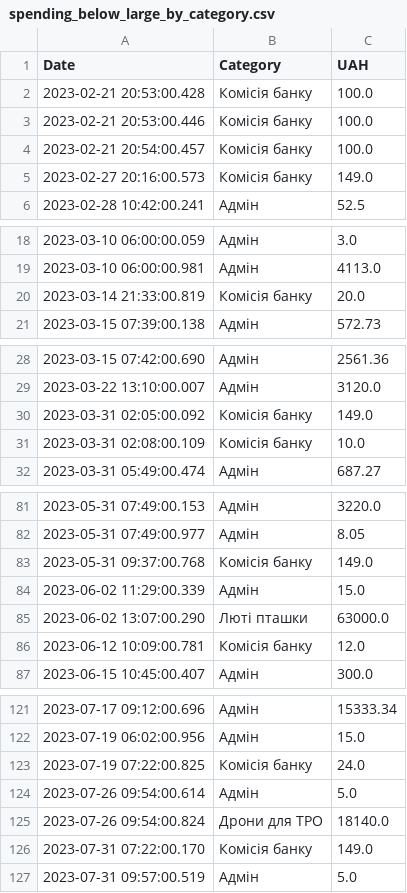
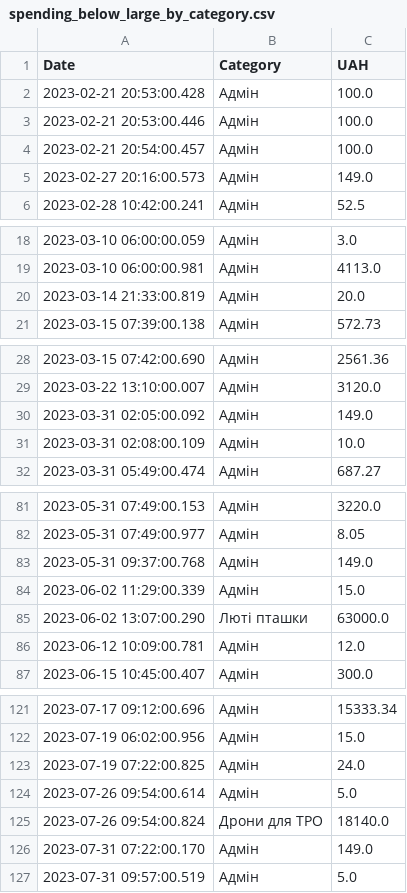
Before and after one commit to OleksiyVarfolomiyev/dignitas-fund-finance-streamlit, a CSV file: data/spending_below_large_by_category.csv, drawn as a sheet; only a part is shown, gaps mark what is left out; the diff covers the shown part only.

Commit message:
data upd

```diff
--- a/data/spending_below_large_by_category.csv
+++ b/data/spending_below_large_by_category.csv
@@ -1,6 +1,6 @@
 Date,Category,UAH
-2023-02-21 20:53:00.428,Комісія банку,100.0
-2023-02-21 20:53:00.446,Комісія банку,100.0
-2023-02-21 20:54:00.457,Комісія банку,100.0
-2023-02-27 20:16:00.573,Комісія банку,149.0
+2023-02-21 20:53:00.428,Адмін,100.0
+2023-02-21 20:53:00.446,Адмін,100.0
+2023-02-21 20:54:00.457,Адмін,100.0
+2023-02-27 20:16:00.573,Адмін,149.0
 2023-02-28 10:42:00.241,Адмін,52.5
@@ -19,3 +19,3 @@ Date,Category,UAH
 2023-03-10 06:00:00.981,Адмін,4113.0
-2023-03-14 21:33:00.819,Комісія банку,20.0
+2023-03-14 21:33:00.819,Адмін,20.0
 2023-03-15 07:39:00.138,Адмін,572.73
@@ -29,4 +29,4 @@ Date,Category,UAH
 2023-03-22 13:10:00.007,Адмін,3120.0
-2023-03-31 02:05:00.092,Комісія банку,149.0
-2023-03-31 02:08:00.109,Комісія банку,10.0
+2023-03-31 02:05:00.092,Адмін,149.0
+2023-03-31 02:08:00.109,Адмін,10.0
 2023-03-31 05:49:00.474,Адмін,687.27
@@ -82,6 +82,6 @@ Date,Category,UAH
 2023-05-31 07:49:00.977,Адмін,8.05
-2023-05-31 09:37:00.768,Комісія банку,149.0
+2023-05-31 09:37:00.768,Адмін,149.0
 2023-06-02 11:29:00.339,Адмін,15.0
 2023-06-02 13:07:00.290,Люті пташки,63000.0
-2023-06-12 10:09:00.781,Комісія банку,12.0
+2023-06-12 10:09:00.781,Адмін,12.0
 2023-06-15 10:45:00.407,Адмін,300.0
@@ -122,6 +122,6 @@ Date,Category,UAH
 2023-07-19 06:02:00.956,Адмін,15.0
-2023-07-19 07:22:00.825,Комісія банку,24.0
+2023-07-19 07:22:00.825,Адмін,24.0
 2023-07-26 09:54:00.614,Адмін,5.0
 2023-07-26 09:54:00.824,Дрони для ТРО,18140.0
-2023-07-31 07:22:00.170,Комісія банку,149.0
+2023-07-31 07:22:00.170,Адмін,149.0
 2023-07-31 09:57:00.519,Адмін,5.0
```
Also changed, not shown: 9 edited cells elsewhere in this file, data/large_spending_by_category.csv, data/spending_total_by_category.csv.
